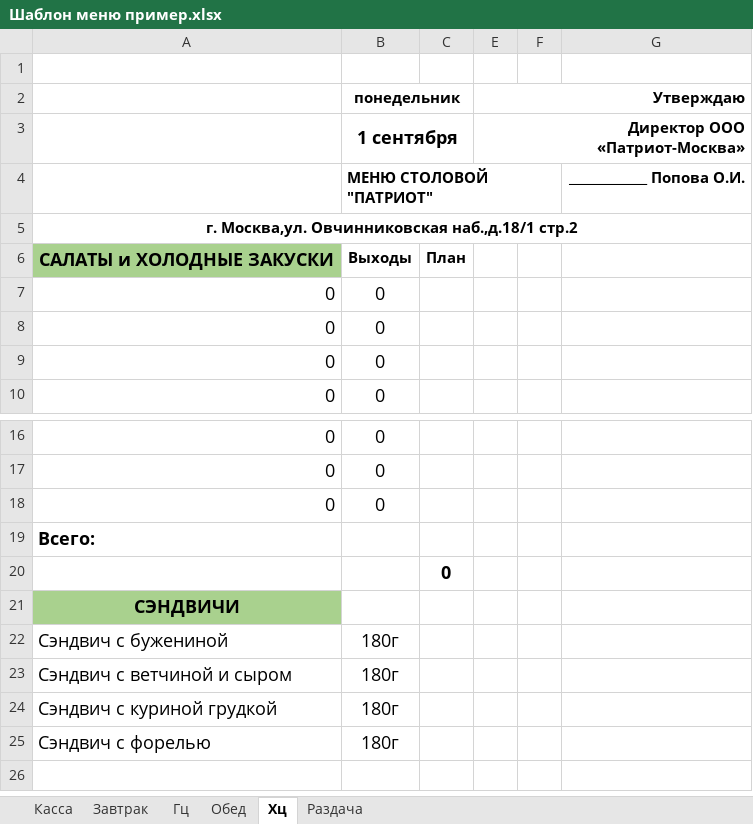
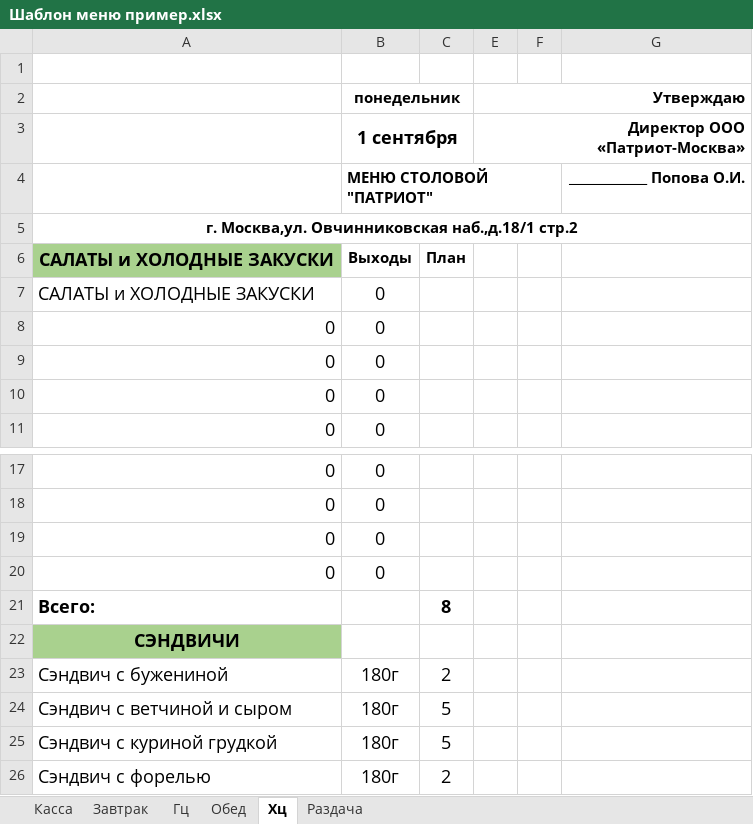
Before and after one commit to Katrinadevlop/Excel_menu, an Excel workbook: excel_menu_gui/templates/Шаблон меню пример.xlsx, sheet Хц, drawn as a sheet; only a part is shown, gaps mark what is left out; values as stored, in another font and other column widths than the file's, no borders; charts and pictures not drawn; removed rows and columns are numbered as before the commit, all else as after; the diff names each change by its address in the sheet, - before the commit and + after, or states it on an @@ line.

```diff
--- a/excel_menu_gui/templates/Шаблон меню пример.xlsx (sheet Хц)
+++ b/excel_menu_gui/templates/Шаблон меню пример.xlsx (sheet Хц)
+row 7: САЛАТЫ и ХОЛОДНЫЕ ЗАКУСКИ | 0
+row 20: 0 | 0
-C21: (empty)
+C21: 8
-row 20:  |  | 0
-C23: (empty)
+C23: 2
-C24:C25: (empty)
+C24:C25: 5
-C26: (empty)
+C26: 2
```
Also changed, not shown: sheet Обед, sheet Раздача, 1 other file.
